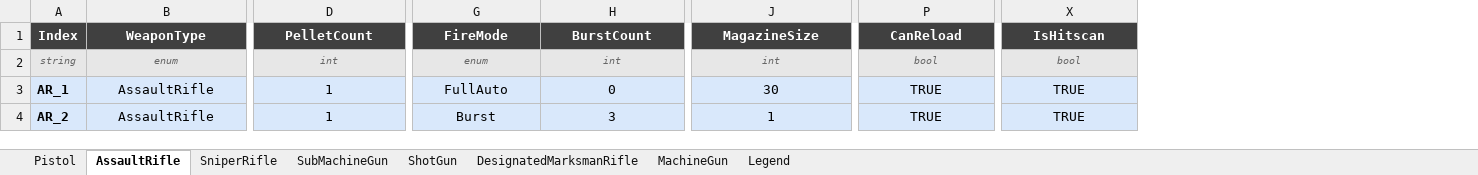
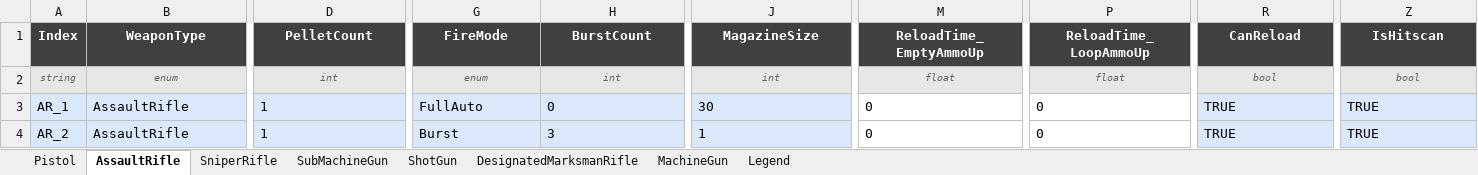
Before and after one commit to DevKddr/ProjectRWW, an Excel workbook: Content/Data/weapons/WeaponData.xlsx, sheet AssaultRifle, drawn as a sheet; only a part is shown, gaps mark what is left out; values as stored, in another font and other column widths than the file's, no borders; charts and pictures not drawn; addresses are those after the commit; the diff covers the shown part only; the diff names each change by its address in the sheet, - before the commit and + after, or states it on an @@ line.

Commit message:
WeaponData.xslx 파일 수정된 Json 파일에 맞게 최신화
ReloadType이 Single인 총기를 위해 작업한 칼럼 2종 추가
- ReloadTime_EmptyAmmoUp
- ReloadTime_LoopAmmoUP

```diff
--- a/Content/Data/weapons/WeaponData.xlsx (sheet AssaultRifle)
+++ b/Content/Data/weapons/WeaponData.xlsx (sheet AssaultRifle)
+column M (ReloadTime_EmptyAmmoUp), rows 2-4: float | 0 | 0
+column P (ReloadTime_LoopAmmoUp), rows 2-4: float | 0 | 0
-A3:A4 bold: on
+A3:A4 bold: off
-B3:B4 alignment: center
+B3:B4 alignment: left
-D3:D4 alignment: center
+D3:D4 alignment: left
-G3:H4 alignment: center
+G3:H4 alignment: left
-J3:J4 alignment: center
+J3:J4 alignment: left
-R3:R4 alignment: center
+R3:R4 alignment: left
-Z3:Z4 alignment: center
+Z3:Z4 alignment: left
```
Also changed, not shown: cell formats elsewhere in this sheet, sheet Legend, sheet Pistol, sheet SubMachineGun, sheet MachineGun, sheet DesignatedMarksmanRifle, sheet SniperRifle, 1 more sheet, charts or pictures, 5 other files.
